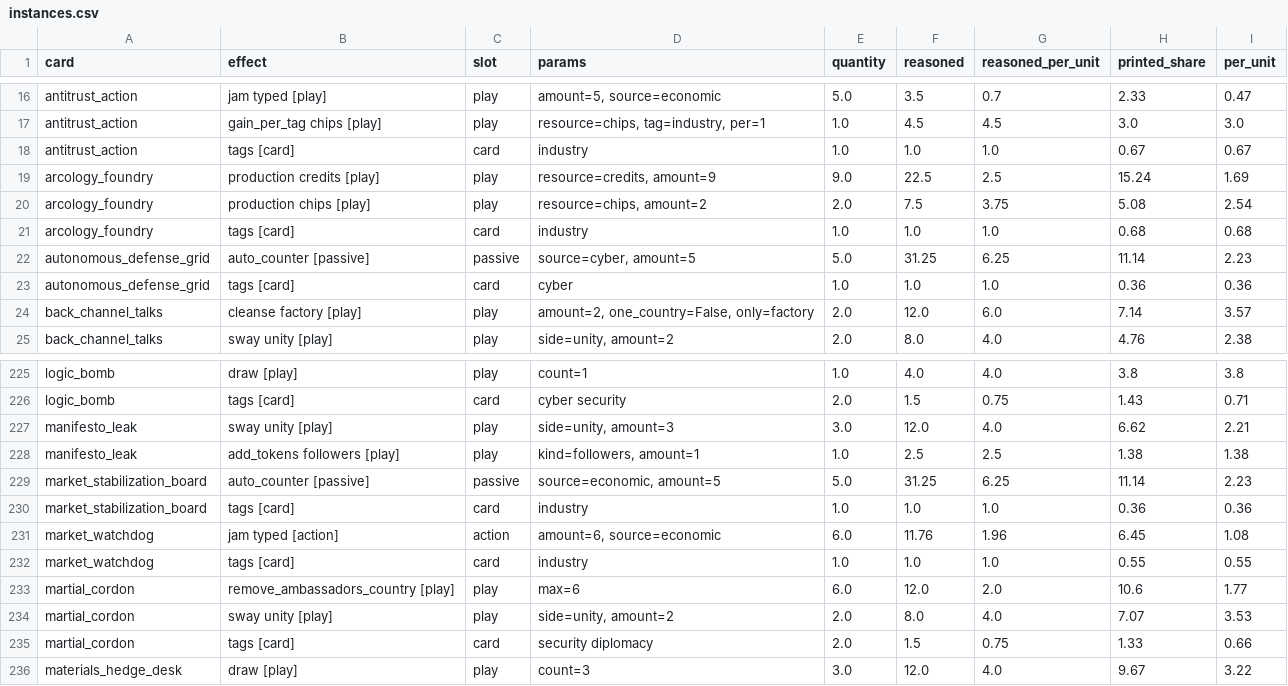
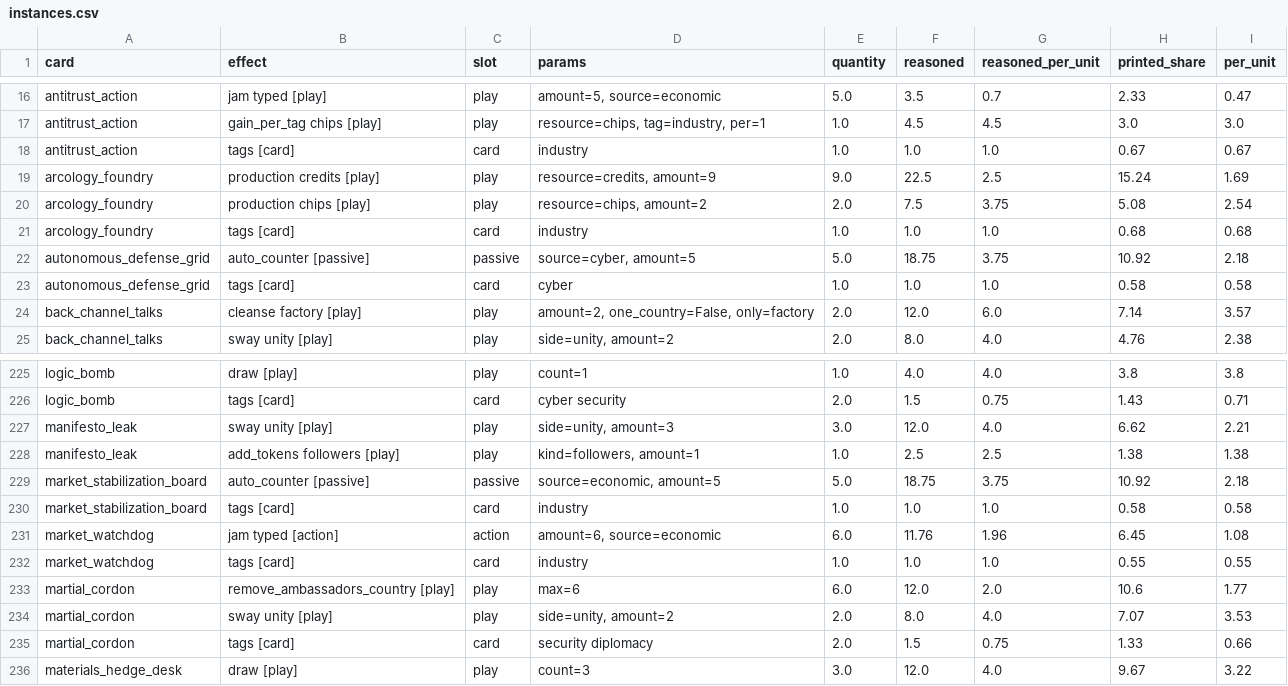
Before and after one commit to techmatt/aicomplete, a CSV file: experiments/results/effect-ledger/instances.csv, drawn as a sheet; only a part is shown, gaps mark what is left out.

```diff
--- a/experiments/results/effect-ledger/instances.csv
+++ b/experiments/results/effect-ledger/instances.csv
@@ -21,4 +21,4 @@ arcology_foundry,production chips [play],play,"resource=chips, amount=2",2.0,7.5
 arcology_foundry,tags [card],card,industry,1.0,1.0,1.0,0.68,0.68
-autonomous_defense_grid,auto_counter [passive],passive,"source=cyber, amount=5",5.0,31.25,6.25,11.14,2.23
-autonomous_defense_grid,tags [card],card,cyber,1.0,1.0,1.0,0.36,0.36
+autonomous_defense_grid,auto_counter [passive],passive,"source=cyber, amount=5",5.0,18.75,3.75,10.92,2.18
+autonomous_defense_grid,tags [card],card,cyber,1.0,1.0,1.0,0.58,0.58
 back_channel_talks,cleanse factory [play],play,"amount=2, one_country=False, only=factory",2.0,12.0,6.0,7.14,3.57
@@ -228,4 +228,4 @@ manifesto_leak,sway unity [play],play,"side=unity, amount=3",3.0,12.0,4.0,6.62,2
 manifesto_leak,add_tokens followers [play],play,"kind=followers, amount=1",1.0,2.5,2.5,1.38,1.38
-market_stabilization_board,auto_counter [passive],passive,"source=economic, amount=5",5.0,31.25,6.25,11.14,2.23
-market_stabilization_board,tags [card],card,industry,1.0,1.0,1.0,0.36,0.36
+market_stabilization_board,auto_counter [passive],passive,"source=economic, amount=5",5.0,18.75,3.75,10.92,2.18
+market_stabilization_board,tags [card],card,industry,1.0,1.0,1.0,0.58,0.58
 market_watchdog,jam typed [action],action,"amount=6, source=economic",6.0,11.76,1.96,6.45,1.08
```
Also changed, not shown: experiments/results/effect-ledger/cards.csv, experiments/results/effect-ledger/effects.csv, 13 other files.
